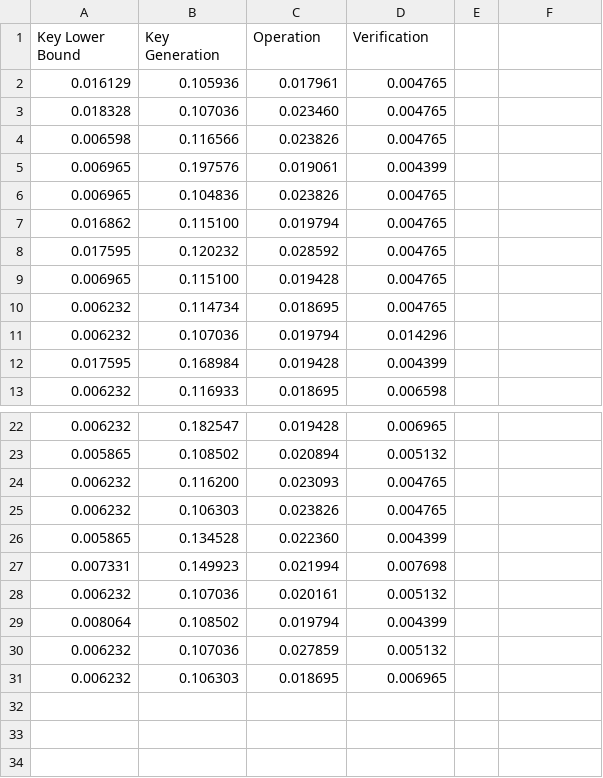
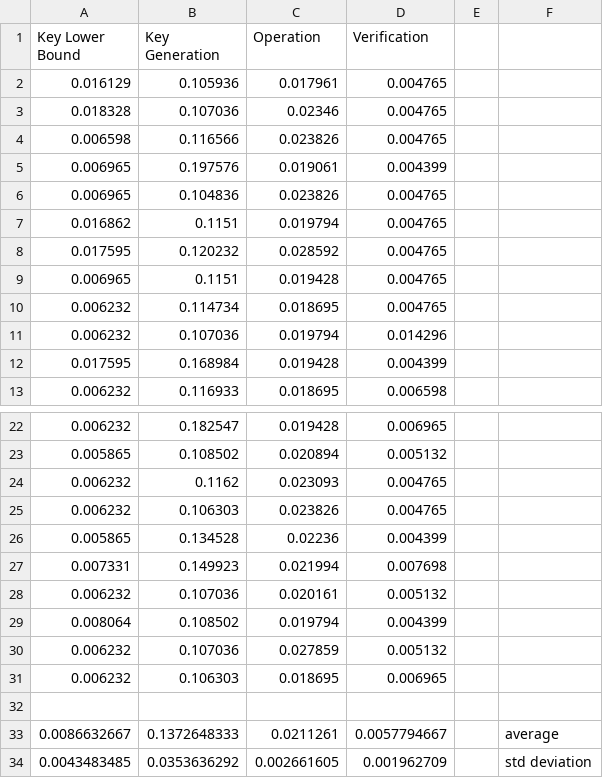
Before and after one commit to Atrix256/SuperComp, a CSV file: SimpleCode/SuperComp/Perf_Multiplication_4.csv, drawn as a sheet; only a part is shown, gaps mark what is left out; the diff names each change by its address in the sheet, - before the commit and + after, or states it on an @@ line.

```diff
--- a/SimpleCode/SuperComp/Perf_Multiplication_4.csv
+++ b/SimpleCode/SuperComp/Perf_Multiplication_4.csv
-C3 (Operation): 0.023460
+C3 (Operation): 0.02346
-B7 (Key Generation): 0.115100
+B7 (Key Generation): 0.1151
-B9 (Key Generation): 0.115100
+B9 (Key Generation): 0.1151
-B24 (Key Generation): 0.116200
+B24 (Key Generation): 0.1162
-C26 (Operation): 0.022360
+C26 (Operation): 0.02236
+row 32: (empty)
+row 33: 0.0086632667 | 0.1372648333 | 0.0211261 | 0.0057794667 |  | average
+row 34: 0.0043483485 | 0.0353636292 | 0.002661605 | 0.001962709 |  | std deviation
```
Also changed, not shown: SimpleCode/SuperComp/Perf_Addition_4.csv, SimpleCode/SuperComp/Perf_Addition_6.csv, 28 other files.
